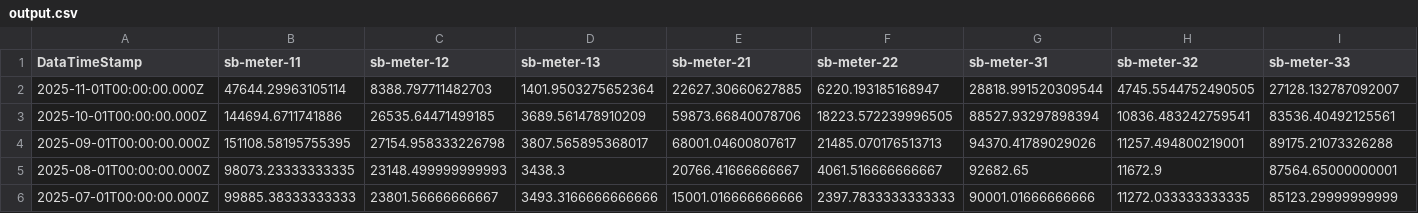
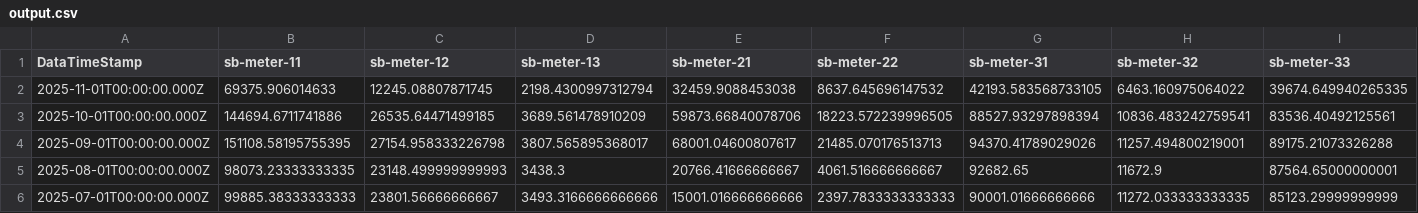
Before and after one commit to homesin/pwr, a CSV file: output.csv, drawn as a sheet; only a part is shown; removed rows and columns are numbered as before the commit, all else as after; rows hold the shown columns only; the diff names each change by its address in the sheet, - before the commit and + after, or states it on an @@ line.

Commit message:
202511240200

```diff
--- a/output.csv
+++ b/output.csv
-row 2: 2025-11-01T00:00:00.000Z | 47644.29963105114 | 8388.797711482703 | 1401.9503275652364 | 22627.30660627885 | 6220.193185168947 | 28818.991520309544 | 4745.5544752490505 | 27128.132787092007
+row 2: 2025-11-01T00:00:00.000Z | 69375.906014633 | 12245.08807871745 | 2198.4300997312794 | 32459.9088453038 | 8637.645696147532 | 42193.583568733105 | 6463.160975064022 | 39674.649940265335
```
